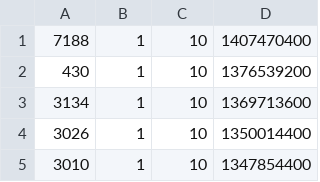
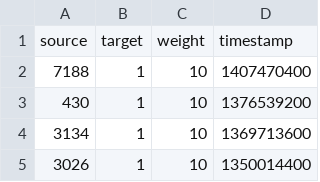
Before and after one commit to chengcxi/BitcoinAlphaGNN, a CSV file: soc-sign-bitcoinalpha.csv, drawn as a sheet; only a part is shown; the shorter side is filled out with more unchanged rows.

```diff
--- a/soc-sign-bitcoinalpha.csv
+++ b/soc-sign-bitcoinalpha.csv
@@ -1 +1,2 @@
+source,target,weight,timestamp
 7188,1,10,1407470400
```
Also changed, not shown: 1 other file.
